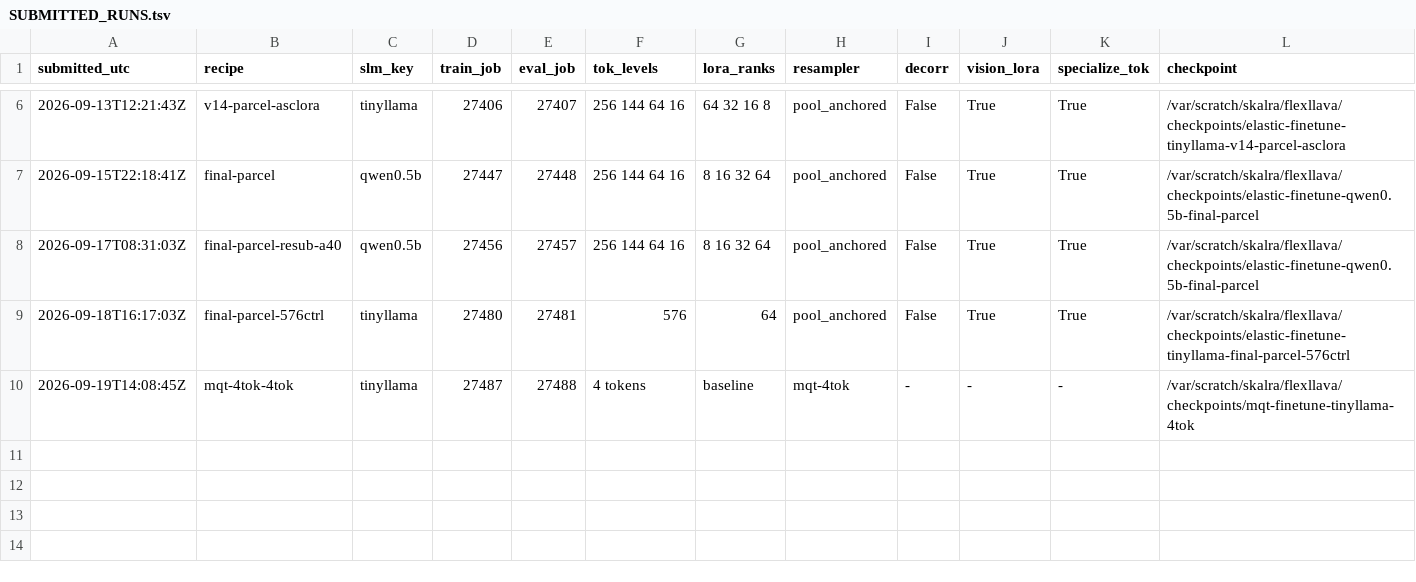
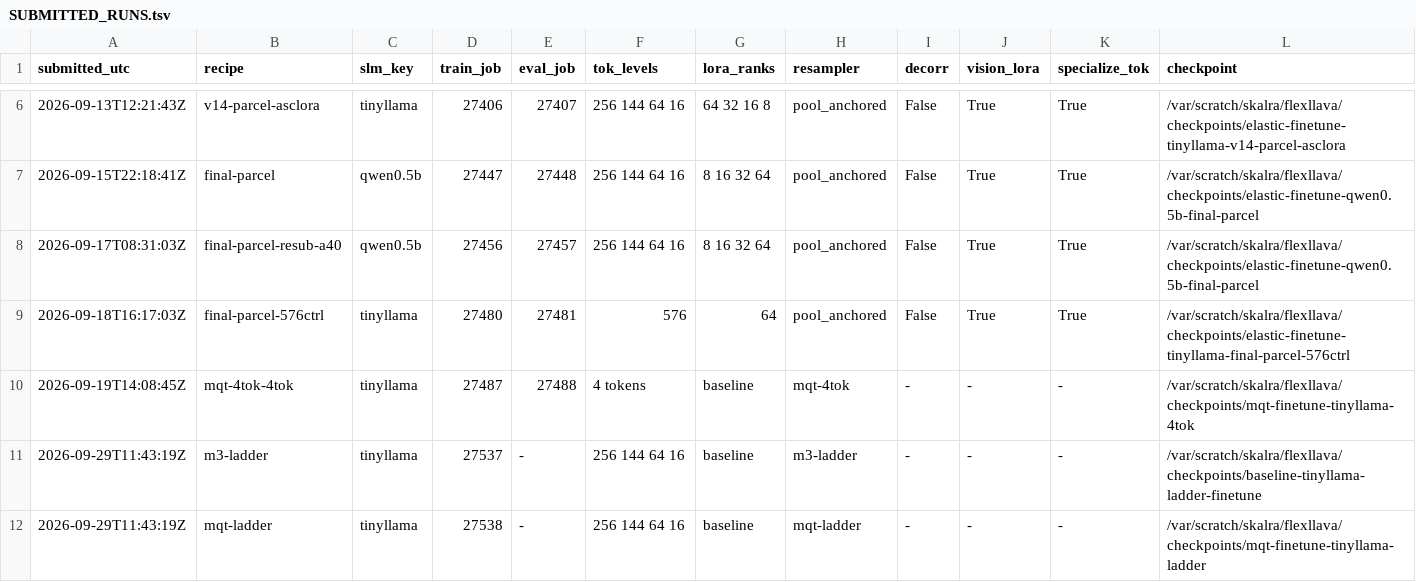
Before and after one commit to sudaksh14/FlexLLaVA, a TSV file: docs/SUBMITTED_RUNS.tsv, drawn as a sheet; only a part is shown, gaps mark what is left out.

```diff
--- a/docs/SUBMITTED_RUNS.tsv
+++ b/docs/SUBMITTED_RUNS.tsv
@@ -10 +10,3 @@ submitted_utc	recipe	slm_key	train_job	eval_job	tok_levels	lora_ranks	resampler
 2026-09-19T14:08:45Z	mqt-4tok-4tok	tinyllama	27487	27488	4 tokens	baseline	mqt-4tok	-	-	-	/var/scratch/skalra/flexllava/checkpoints/mqt-finetune-tinyllama-4tok
+2026-09-29T11:43:19Z	m3-ladder	tinyllama	27537	-	256 144 64 16	baseline	m3-ladder	-	-	-	/var/scratch/skalra/flexllava/checkpoints/baseline-tinyllama-ladder-finetune
+2026-09-29T11:43:19Z	mqt-ladder	tinyllama	27538	-	256 144 64 16	baseline	mqt-ladder	-	-	-	/var/scratch/skalra/flexllava/checkpoints/mqt-finetune-tinyllama-ladder
```
Also changed, not shown: 2 other files.
